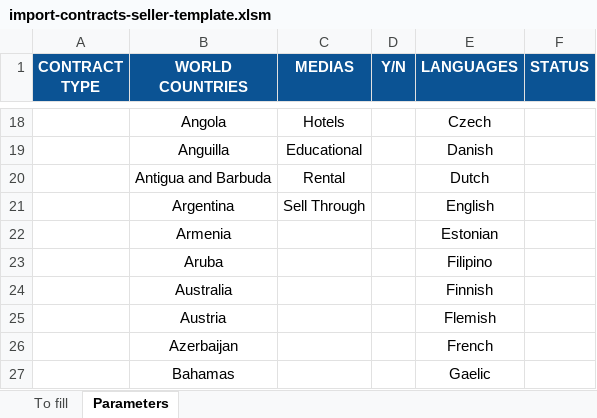
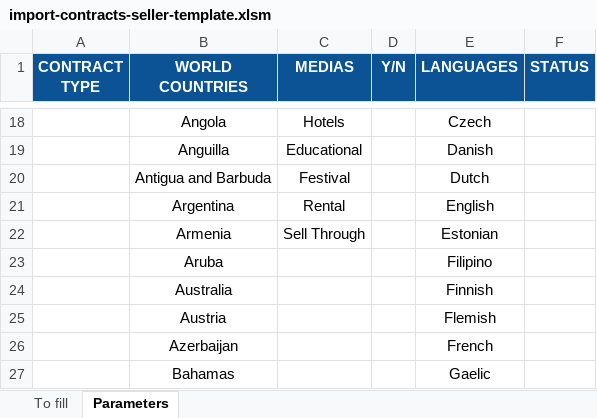
Before and after one commit to blockframes/blockframes, an Excel workbook: assets/templates/import-contracts-seller-template.xlsm, sheet Parameters, drawn as a sheet; only a part is shown, gaps mark what is left out; values as stored, in another font and other column widths than the file's, no borders; charts and pictures not drawn; the diff names each change by its address in the sheet, - before the commit and + after, or states it on an @@ line.

Commit message:
updated contract excel import templates.

```diff
--- a/assets/templates/import-contracts-seller-template.xlsm (sheet Parameters)
+++ b/assets/templates/import-contracts-seller-template.xlsm (sheet Parameters)
-C20 (MEDIAS): Rental
+C20 (MEDIAS): Festival
-C21 (MEDIAS): Sell Through
+C21 (MEDIAS): Rental
-C22 (MEDIAS): (empty)
+C22 (MEDIAS): Sell Through
```
Also changed, not shown: sheet To fill, charts or pictures, 3 other files.
